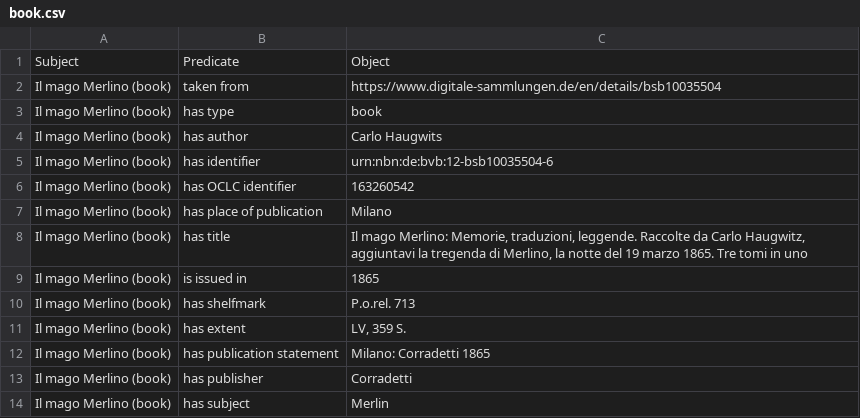
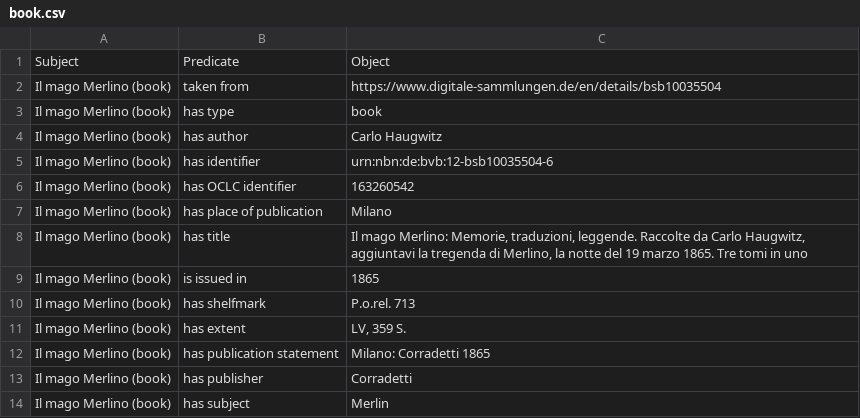
Before and after one commit to The-Sword-in-the-Stone-LOD/The-Sword-in-the-Stone-LOD, a CSV file: csv_files/natural_language/book.csv, drawn as a sheet.

Commit message:
fixed typo
Haugwits --> Haugwitz

```diff
--- a/csv_files/natural_language/book.csv
+++ b/csv_files/natural_language/book.csv
@@ -3,3 +3,3 @@ Il mago Merlino (book),taken from,https://www.digitale-sammlungen.de/en/details/
 Il mago Merlino (book),has type,book
-Il mago Merlino (book),has author,Carlo Haugwits
+Il mago Merlino (book),has author,Carlo Haugwitz
 Il mago Merlino (book),has identifier,urn:nbn:de:bvb:12-bsb10035504-6
```
